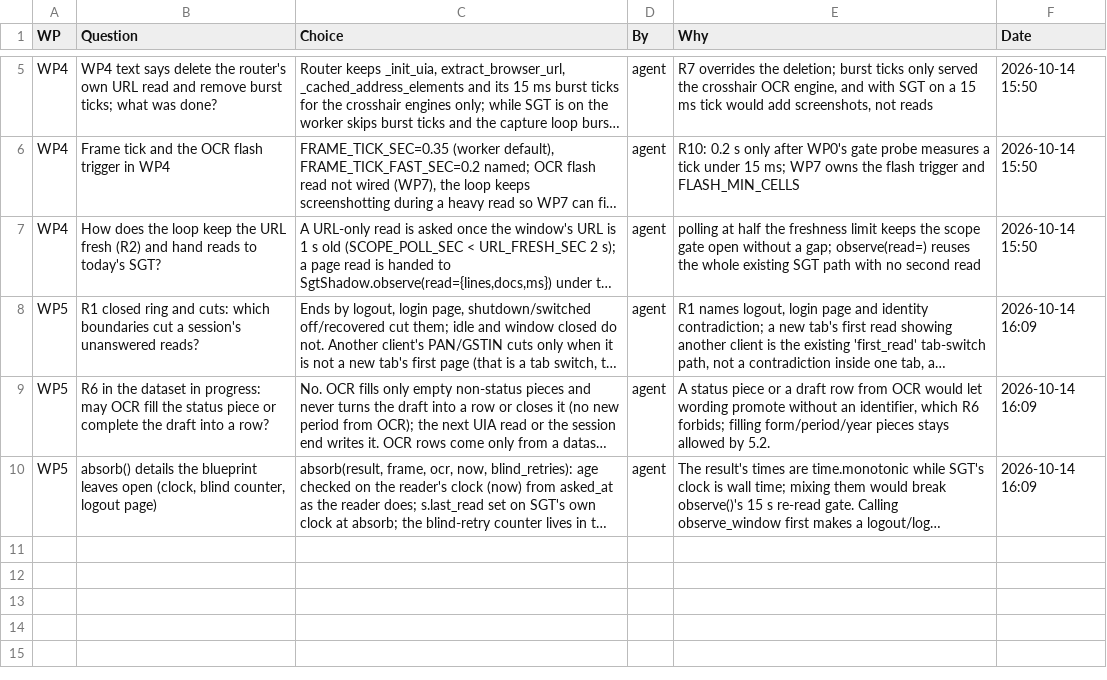
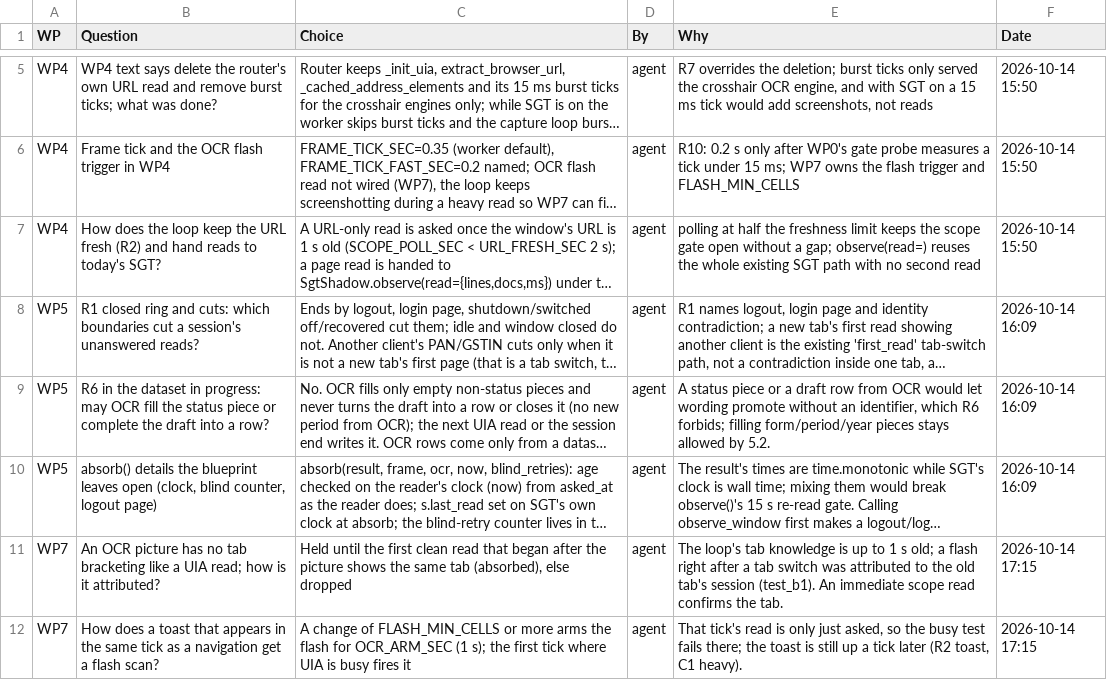
Before and after one commit to NexCardel/Project_Sera, a CSV file: docs/sgt_never_miss/sgt-never-miss-decisions.csv, drawn as a sheet; only a part is shown, gaps mark what is left out; long unchanged cells end in …; the diff names each change by its address in the sheet, - before the commit and + after, or states it on an @@ line.

```diff
--- a/docs/sgt_never_miss/sgt-never-miss-decisions.csv
+++ b/docs/sgt_never_miss/sgt-never-miss-decisions.csv
+row 11: WP7 | An OCR picture has no tab bracketing like a UIA read; how is it attributed? | Held until the first clean read that began after the picture shows the same tab (absorbed), else dropped | agent | The loop's tab knowledge is up to 1 s old; a flash right after a tab switch was attributed to the old tab's session (test_b1). An immediate scope read confirms the tab. | 2026-10-14 17:15
+row 12: WP7 | How does a toast that appears in the same tick as a navigation get a flash scan? | A change of FLASH_MIN_CELLS or more arms the flash for OCR_ARM_SEC (1 s); the first tick where UIA is busy fires it | agent | That tick's read is only just asked, so the busy test fails there; the toast is still up a tick later (R2 toast, C1 heavy). | 2026-10-14 17:15
```
Also changed, not shown: docs/sgt_never_miss/sgt-never-miss-checks.csv, docs/sgt_never_miss/sgt-never-miss-runs.csv, 2 other files.
